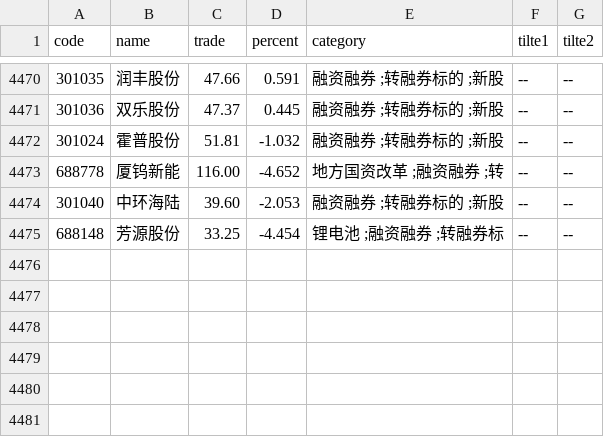
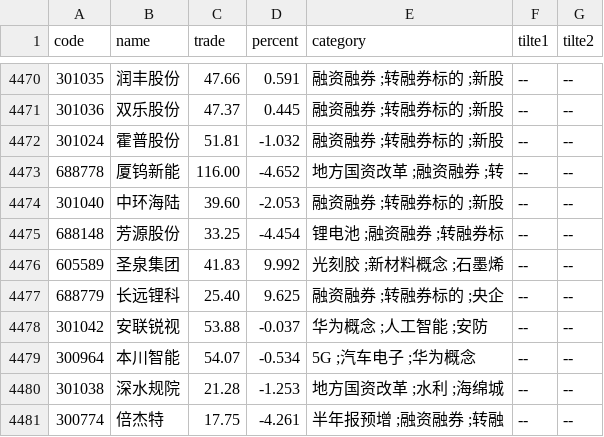
Before and after one commit to johnsonhongyi/pyQuant, a CSV file: stock/JohnsonUtil/wencai/wencai.csv, drawn as a sheet; only a part is shown, gaps mark what is left out; the diff names each change by its address in the sheet, - before the commit and + after, or states it on an @@ line.

```diff
--- a/stock/JohnsonUtil/wencai/wencai.csv
+++ b/stock/JohnsonUtil/wencai/wencai.csv
+row 4476: 605589 | 圣泉集团 | 41.83 | 9.992 | 光刻胶 ;新材料概念 ;石墨烯 | -- | --
+row 4477: 688779 | 长远锂科 | 25.40 | 9.625 | 融资融券 ;转融券标的 ;央企 | -- | --
+row 4478: 301042 | 安联锐视 | 53.88 | -0.037 | 华为概念 ;人工智能 ;安防 | -- | --
+row 4479: 300964 | 本川智能 | 54.07 | -0.534 | 5G ;汽车电子 ;华为概念 | -- | --
+row 4480: 301038 | 深水规院 | 21.28 | -1.253 | 地方国资改革 ;水利 ;海绵城 | -- | --
+row 4481: 300774 | 倍杰特 | 17.75 | -4.261 | 半年报预增 ;融资融券 ;转融 | -- | --
```
Also changed, not shown: 6 other files.
